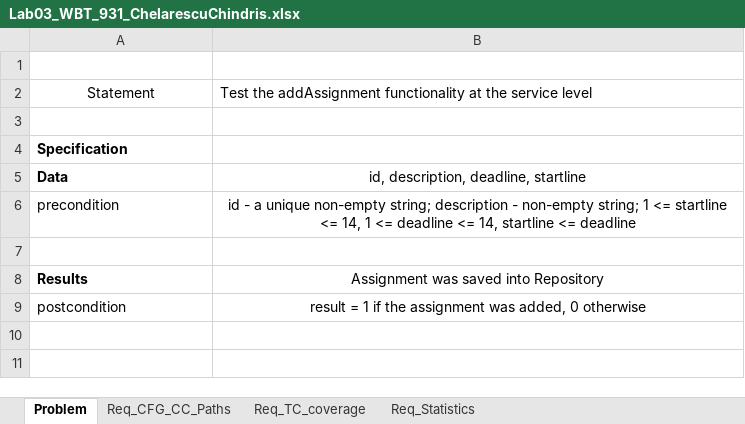
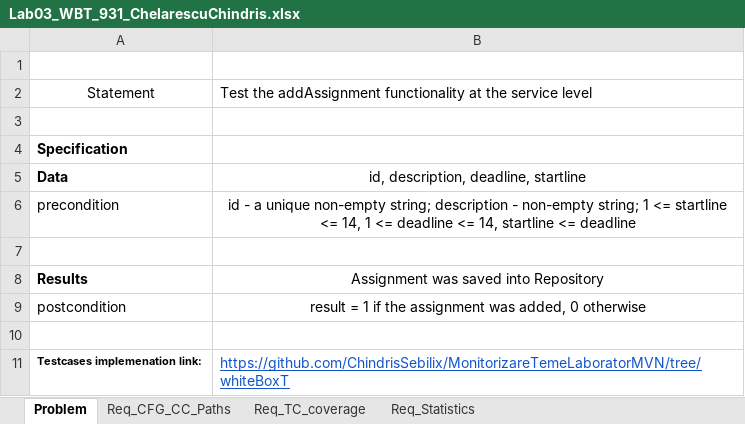
Before and after one commit to ChindrisSebilix/MonitorizareTemeLaboratorMVN, an Excel workbook: Lab03_WBT_931_ChelarescuChindris.xlsx, sheet Problem, drawn as a sheet; values as stored, in another font and other column widths than the file's, no borders; the diff names each change by its address in the sheet, - before the commit and + after, or states it on an @@ line.

```diff
--- a/Lab03_WBT_931_ChelarescuChindris.xlsx (sheet Problem)
+++ b/Lab03_WBT_931_ChelarescuChindris.xlsx (sheet Problem)
+row 10: (empty)
+row 11: Testcases implemenation link: | https://github.com/ChindrisSebilix/MonitorizareTemeLaboratorMVN/tree/whiteBoxT
```
Also changed, not shown: sheet Req_CFG_CC_Paths, sheet Req_Statistics, charts or pictures, 1 other file.
